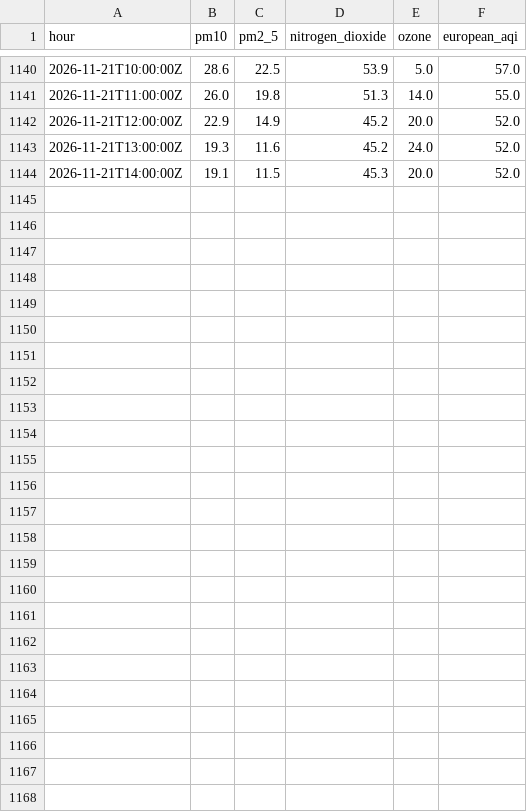
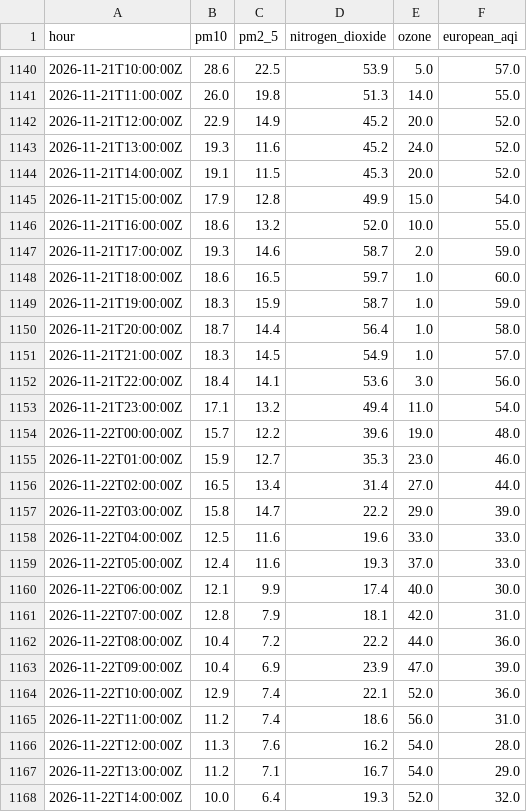
Before and after one commit to anthony07-max/london-data-pipeline, a CSV file: data/exports/air_quality.csv, drawn as a sheet; only a part is shown, gaps mark what is left out; the diff names each change by its address in the sheet, - before the commit and + after, or states it on an @@ line.

```diff
--- a/data/exports/air_quality.csv
+++ b/data/exports/air_quality.csv
+row 1145: 2026-11-21T15:00:00Z | 17.9 | 12.8 | 49.9 | 15.0 | 54.0
+row 1146: 2026-11-21T16:00:00Z | 18.6 | 13.2 | 52.0 | 10.0 | 55.0
+row 1147: 2026-11-21T17:00:00Z | 19.3 | 14.6 | 58.7 | 2.0 | 59.0
+row 1148: 2026-11-21T18:00:00Z | 18.6 | 16.5 | 59.7 | 1.0 | 60.0
+row 1149: 2026-11-21T19:00:00Z | 18.3 | 15.9 | 58.7 | 1.0 | 59.0
+row 1150: 2026-11-21T20:00:00Z | 18.7 | 14.4 | 56.4 | 1.0 | 58.0
+row 1151: 2026-11-21T21:00:00Z | 18.3 | 14.5 | 54.9 | 1.0 | 57.0
+row 1152: 2026-11-21T22:00:00Z | 18.4 | 14.1 | 53.6 | 3.0 | 56.0
+row 1153: 2026-11-21T23:00:00Z | 17.1 | 13.2 | 49.4 | 11.0 | 54.0
+row 1154: 2026-11-22T00:00:00Z | 15.7 | 12.2 | 39.6 | 19.0 | 48.0
+row 1155: 2026-11-22T01:00:00Z | 15.9 | 12.7 | 35.3 | 23.0 | 46.0
+row 1156: 2026-11-22T02:00:00Z | 16.5 | 13.4 | 31.4 | 27.0 | 44.0
+row 1157: 2026-11-22T03:00:00Z | 15.8 | 14.7 | 22.2 | 29.0 | 39.0
+row 1158: 2026-11-22T04:00:00Z | 12.5 | 11.6 | 19.6 | 33.0 | 33.0
+row 1159: 2026-11-22T05:00:00Z | 12.4 | 11.6 | 19.3 | 37.0 | 33.0
+row 1160: 2026-11-22T06:00:00Z | 12.1 | 9.9 | 17.4 | 40.0 | 30.0
+row 1161: 2026-11-22T07:00:00Z | 12.8 | 7.9 | 18.1 | 42.0 | 31.0
+row 1162: 2026-11-22T08:00:00Z | 10.4 | 7.2 | 22.2 | 44.0 | 36.0
+row 1163: 2026-11-22T09:00:00Z | 10.4 | 6.9 | 23.9 | 47.0 | 39.0
+row 1164: 2026-11-22T10:00:00Z | 12.9 | 7.4 | 22.1 | 52.0 | 36.0
+row 1165: 2026-11-22T11:00:00Z | 11.2 | 7.4 | 18.6 | 56.0 | 31.0
+row 1166: 2026-11-22T12:00:00Z | 11.3 | 7.6 | 16.2 | 54.0 | 28.0
+row 1167: 2026-11-22T13:00:00Z | 11.2 | 7.1 | 16.7 | 54.0 | 29.0
+row 1168: 2026-11-22T14:00:00Z | 10.0 | 6.4 | 19.3 | 52.0 | 32.0
```
Also changed, not shown: data/exports/carbon_intensity.csv, data/exports/pipeline_runs.csv, 5 other files.
